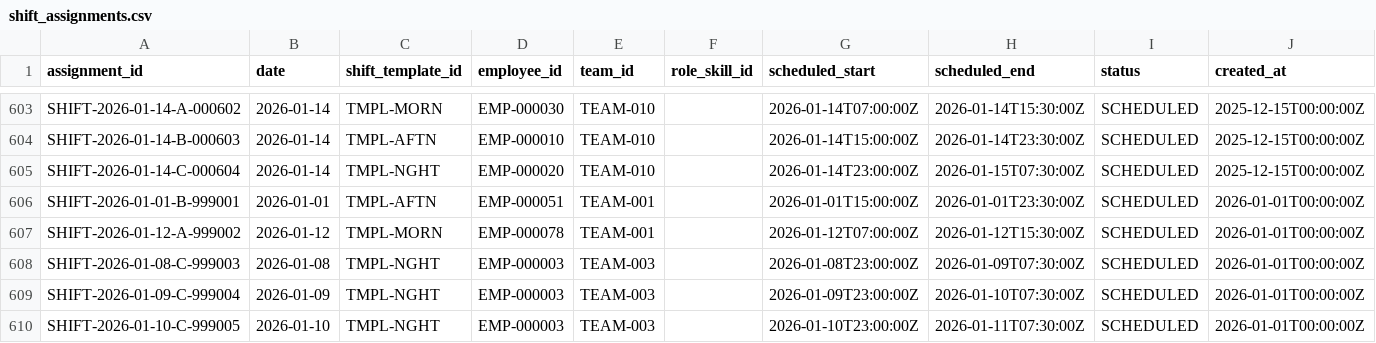
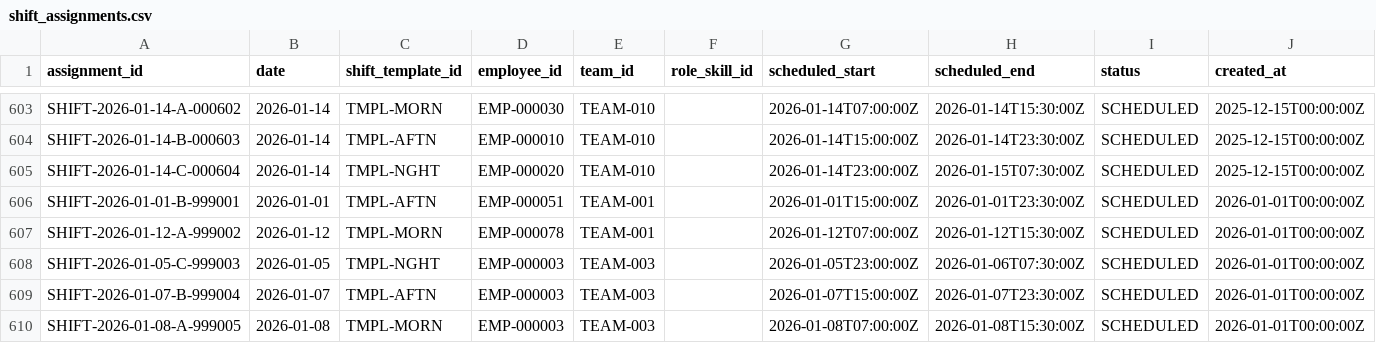
Before and after one commit to AkhileshwarMittapelly/fair-shift-scheduler, a CSV file: data/starter/shift_assignments.csv, drawn as a sheet; only a part is shown, gaps mark what is left out; the diff names each change by its address in the sheet, - before the commit and + after, or states it on an @@ line.

```diff
--- a/data/starter/shift_assignments.csv
+++ b/data/starter/shift_assignments.csv
-A608 (assignment_id): SHIFT-2026-01-08-C-999003
+A608 (assignment_id): SHIFT-2026-01-05-C-999003
-B608 (date): 2026-01-08
+B608 (date): 2026-01-05
-G608 (scheduled_start): 2026-01-08T23:00:00Z
+G608 (scheduled_start): 2026-01-05T23:00:00Z
-H608 (scheduled_end): 2026-01-09T07:30:00Z
+H608 (scheduled_end): 2026-01-06T07:30:00Z
-A609 (assignment_id): SHIFT-2026-01-09-C-999004
+A609 (assignment_id): SHIFT-2026-01-07-B-999004
-B609 (date): 2026-01-09
+B609 (date): 2026-01-07
-C609 (shift_template_id): TMPL-NGHT
+C609 (shift_template_id): TMPL-AFTN
-G609 (scheduled_start): 2026-01-09T23:00:00Z
+G609 (scheduled_start): 2026-01-07T15:00:00Z
-H609 (scheduled_end): 2026-01-10T07:30:00Z
+H609 (scheduled_end): 2026-01-07T23:30:00Z
-A610 (assignment_id): SHIFT-2026-01-10-C-999005
+A610 (assignment_id): SHIFT-2026-01-08-A-999005
-B610 (date): 2026-01-10
+B610 (date): 2026-01-08
-C610 (shift_template_id): TMPL-NGHT
+C610 (shift_template_id): TMPL-MORN
-G610 (scheduled_start): 2026-01-10T23:00:00Z
+G610 (scheduled_start): 2026-01-08T07:00:00Z
-H610 (scheduled_end): 2026-01-11T07:30:00Z
+H610 (scheduled_end): 2026-01-08T15:30:00Z
```
Also changed, not shown: data/full/ground_truth.csv, data/starter/ground_truth.csv, 13 other files.
